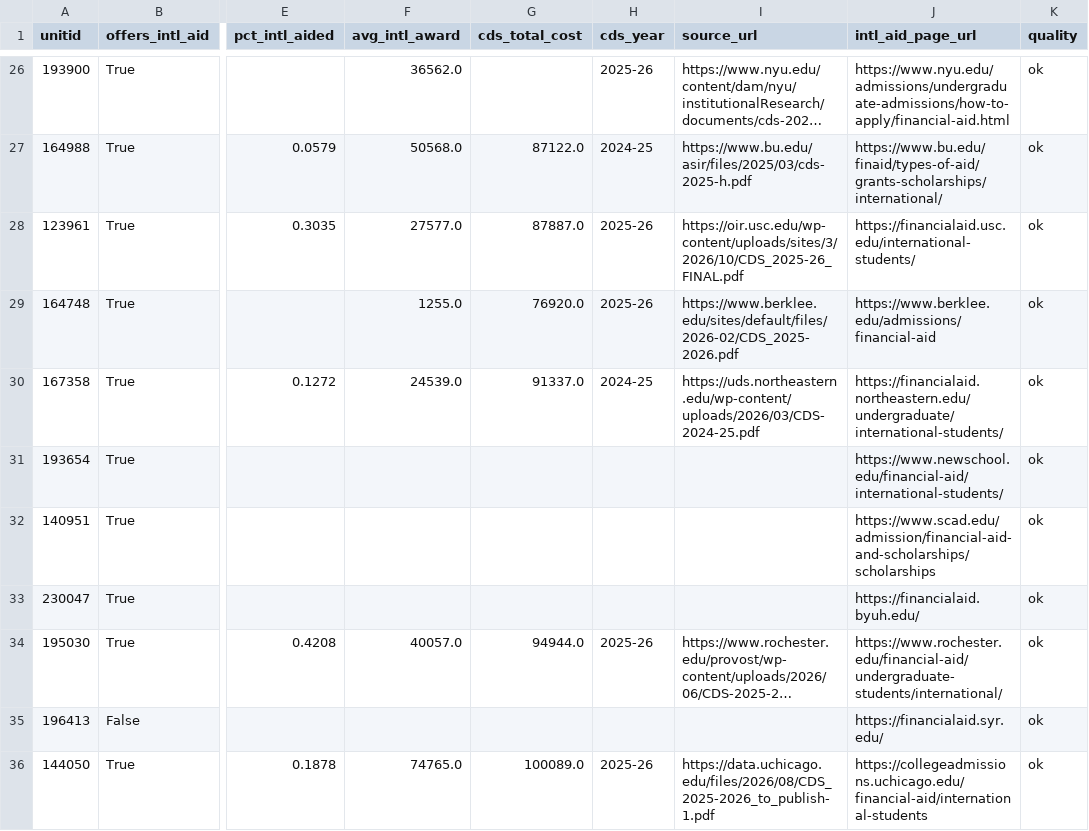
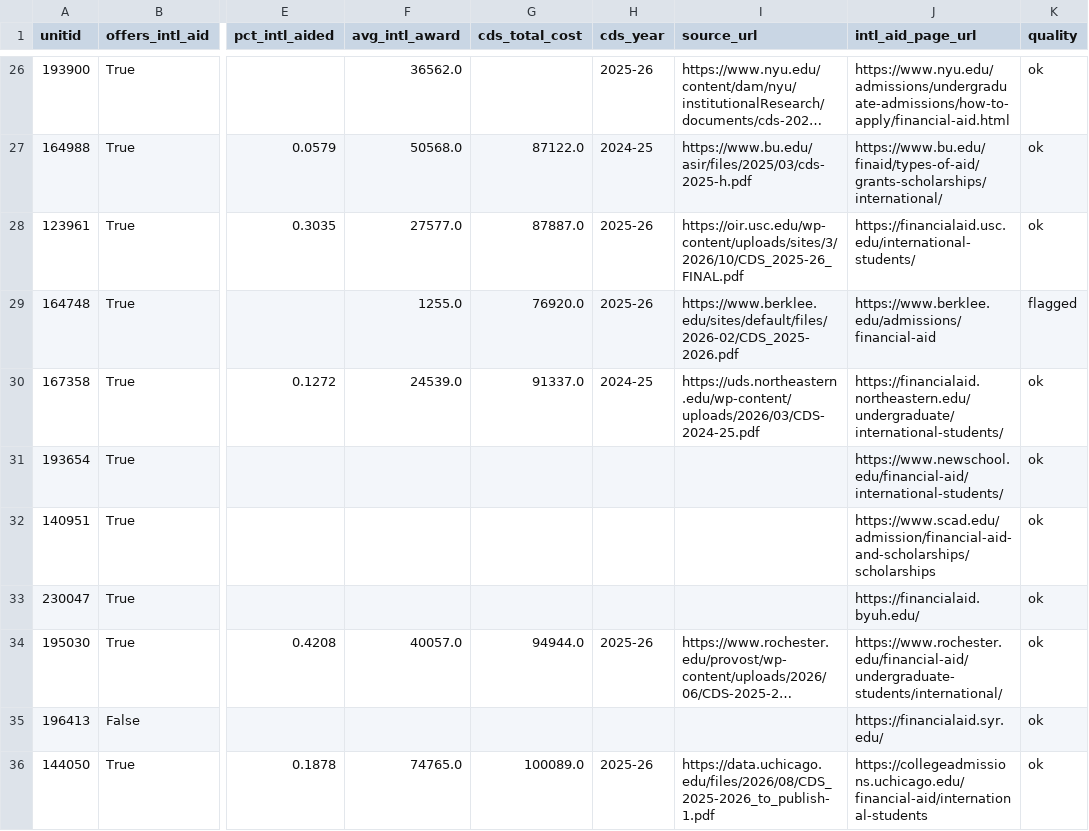
Before and after one commit to LuizB77/college-match, a CSV file: data/manual/intl_aid.csv, drawn as a sheet; only a part is shown, gaps mark what is left out; long unchanged cells end in …; the diff names each change by its address in the sheet, - before the commit and + after, or states it on an @@ line.

```diff
--- a/data/manual/intl_aid.csv
+++ b/data/manual/intl_aid.csv
-K29 (quality): ok
+K29 (quality): flagged
```
Also changed, not shown: 2 other files.
